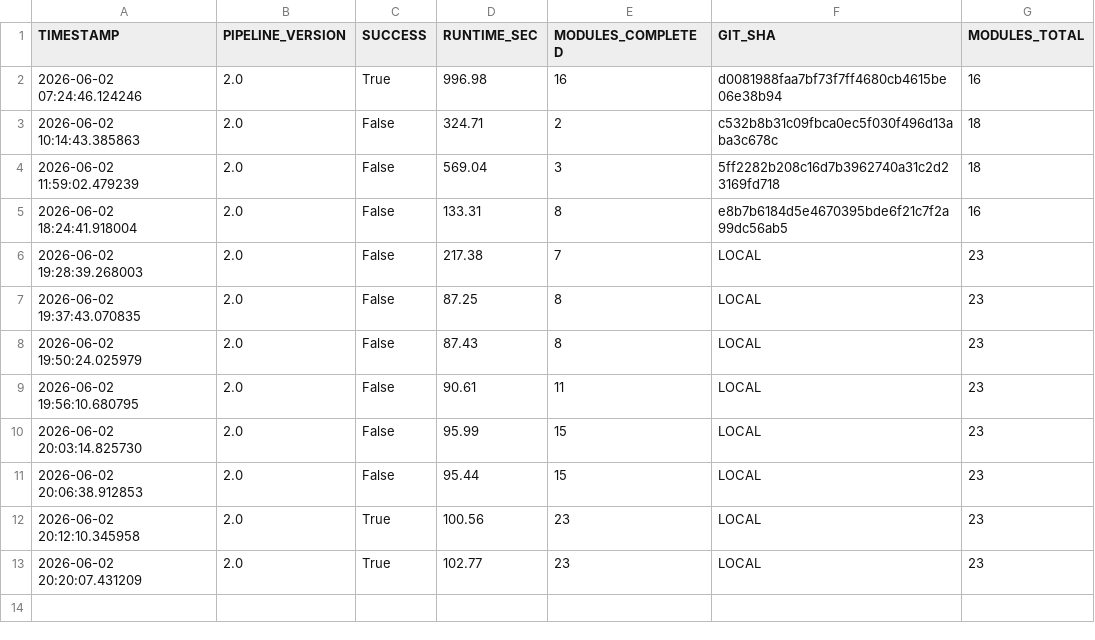
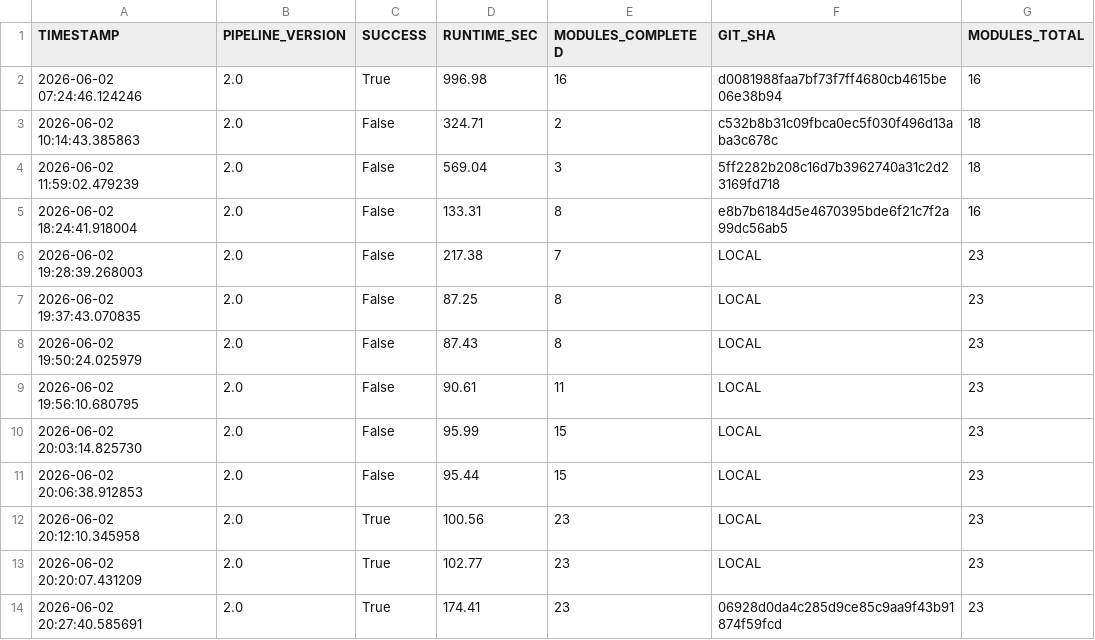
Before and after one commit to PavanSaiNekkala/institutional-quant-platform, a CSV file: data/pipeline_health.csv, drawn as a sheet.

```diff
--- a/data/pipeline_health.csv
+++ b/data/pipeline_health.csv
@@ -13 +13,2 @@ TIMESTAMP,PIPELINE_VERSION,SUCCESS,RUNTIME_SEC,MODULES_COMPLETED,GIT_SHA,MODULES
 2026-06-02 20:20:07.431209,2.0,True,102.77,23,LOCAL,23
+2026-06-02 20:27:40.585691,2.0,True,174.41,23,06928d0da4c285d9ce85c9aa9f43b91874f59fcd,23
```
Also changed, not shown: data/conviction_scores.csv, data/factor_attribution_by_stock.csv, 12 other files.
